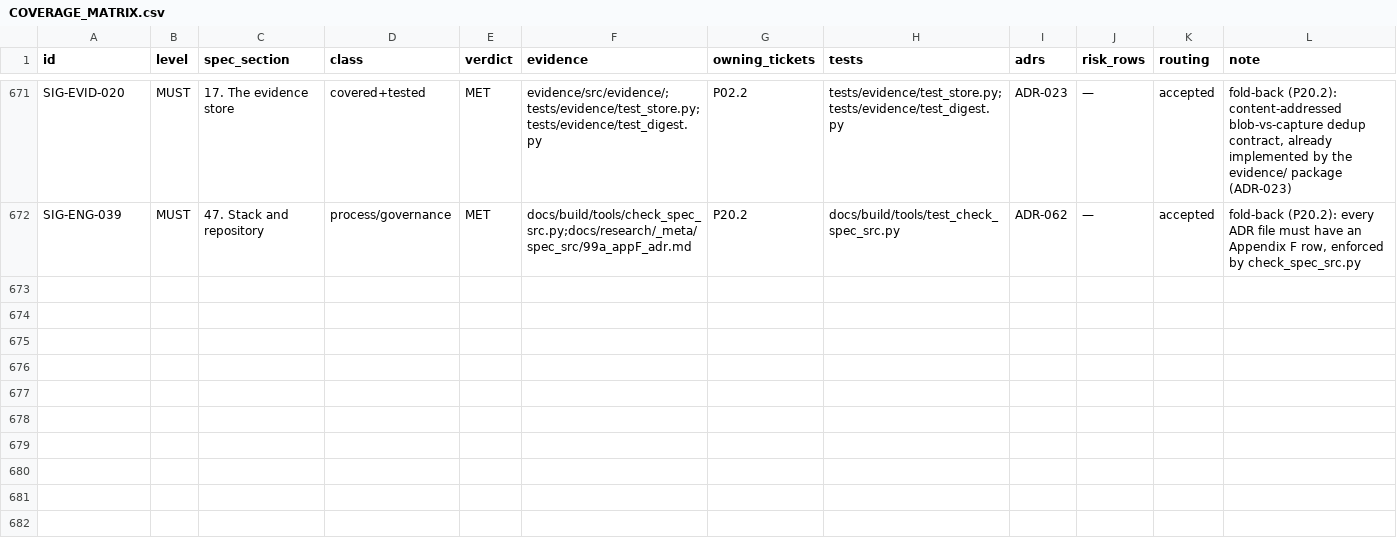
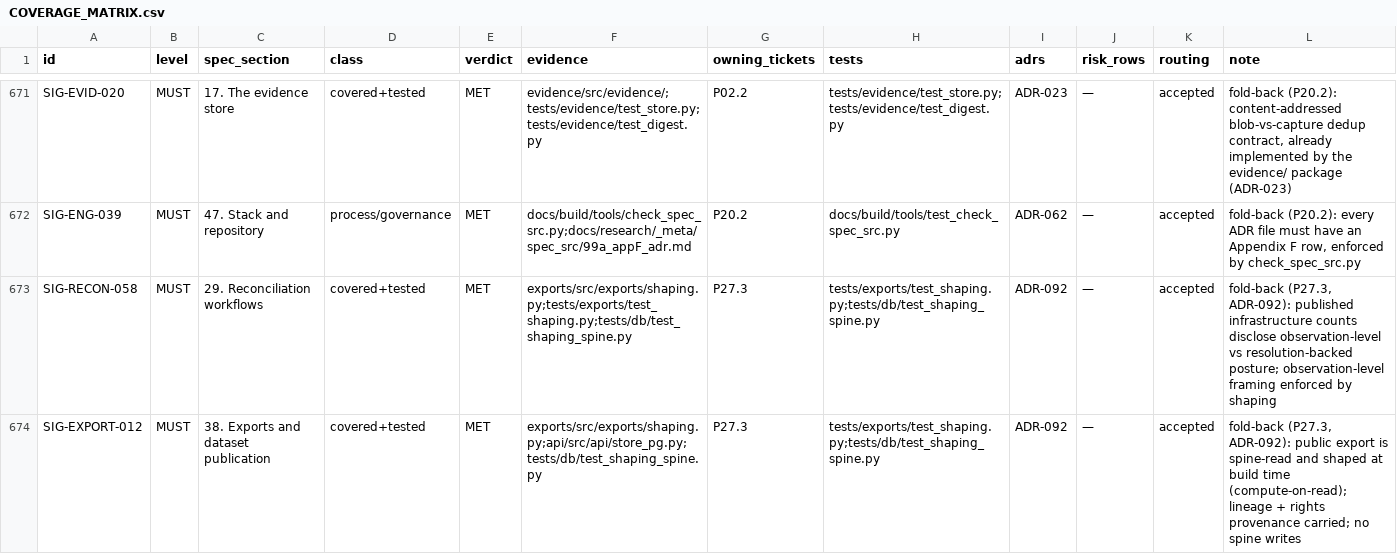
Before and after one commit to SteveVitali/Eleutheria, a CSV file: docs/build/COVERAGE_MATRIX.csv, drawn as a sheet; only a part is shown, gaps mark what is left out.

Commit message:
P27.3 (LAUNCH.3): compute-on-read export data-shaping
exports/shaping.py — geometry assembly (text coords -> points via the
normalization path, apply_tier reduction, full claim lineage), jurisdiction
grouping (first-class 'unresolved'), observation-level dedup (ADR-092:
coordinate-cell observation groups, contradictions kept conflicted),
denominator-bearing coverage aggregates (PublishedAggregate, never a total),
source freshness, sharing edges, licence posture via the real export gate.

run_shaping: read-only session + REPEATABLE READ READ ONLY snapshot so the
disclosed watermark IS the served state; optional belief pin (sys_period @>)
for reproducible as-of datasets.

PgReadStore: publishable_scopes / geolocated_sites / publishable_jurisdictions
/ sources_with_freshness / sharing_edges / shaped_dataset, memoised against
the spine watermark (P25.10 pattern).

sig-exports shape CLI writes the shaped intermediate P27.4 consumes.

Spec fold-backs: SIG-RECON-058 (s29) + SIG-EXPORT-012 (s38.1); spec
regenerated; checkers bumped to 673 ids.

Live over hosted sig-pg (PROVISIONAL, OSM land in flight): 379,201 claims ->
89,722 subjects / 87,375 geolocated / 2,347 conflicted / 2,677 multi-source
cells / 55 jurisdictions. Artifacts + P27.3_LIVE_SHAPING.md committed.

Also fixes a latent flake in test_audit_spine (generated_at excluded from the
byte-determinism comparison) and adds the missing publishable_scopes read.

make check 3529/3/0; make test-db 144; check_spec_src 673 ids OK.

```diff
--- a/docs/build/COVERAGE_MATRIX.csv
+++ b/docs/build/COVERAGE_MATRIX.csv
@@ -672 +672,3 @@ SIG-EVID-020,MUST,17. The evidence store,covered+tested,MET,evidence/src/evidenc
 SIG-ENG-039,MUST,47. Stack and repository,process/governance,MET,docs/build/tools/check_spec_src.py;docs/research/_meta/spec_src/99a_appF_adr.md,P20.2,docs/build/tools/test_check_spec_src.py,ADR-062,—,accepted,"fold-back (P20.2): every ADR file must have an Appendix F row, enforced by check_spec_src.py"
+SIG-RECON-058,MUST,29. Reconciliation workflows,covered+tested,MET,exports/src/exports/shaping.py;tests/exports/test_shaping.py;tests/db/test_shaping_spine.py,P27.3,tests/exports/test_shaping.py;tests/db/test_shaping_spine.py,ADR-092,—,accepted,"fold-back (P27.3, ADR-092): published infrastructure counts disclose observation-level vs resolution-backed posture; observation-level framing enforced by shaping"
+SIG-EXPORT-012,MUST,38. Exports and dataset publication,covered+tested,MET,exports/src/exports/shaping.py;api/src/api/store_pg.py;tests/db/test_shaping_spine.py,P27.3,tests/exports/test_shaping.py;tests/db/test_shaping_spine.py,ADR-092,—,accepted,"fold-back (P27.3, ADR-092): public export is spine-read and shaped at build time (compute-on-read); lineage + rights provenance carried; no spine writes"
```
Also changed, not shown: 23 other files.
